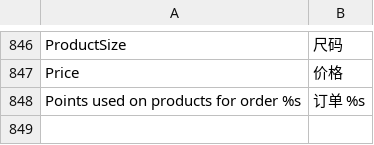
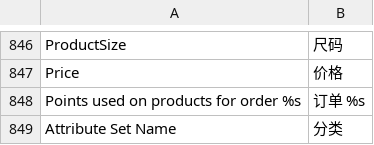
Before and after one commit to noyalin/spalding, a CSV file: app/locale/zh_CN/Mage_Catalog.csv, drawn as a sheet; only a part is shown, gaps mark what is left out.

```diff
--- a/app/locale/zh_CN/Mage_Catalog.csv
+++ b/app/locale/zh_CN/Mage_Catalog.csv
@@ -848 +848,2 @@
 "Points used on products for order %s","订单 %s "
+"Attribute Set Name","分类"
```
Also changed, not shown: 1 other file.
